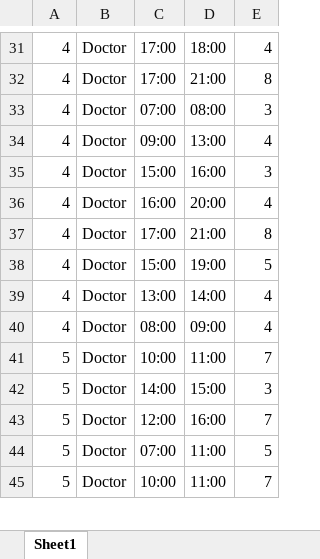
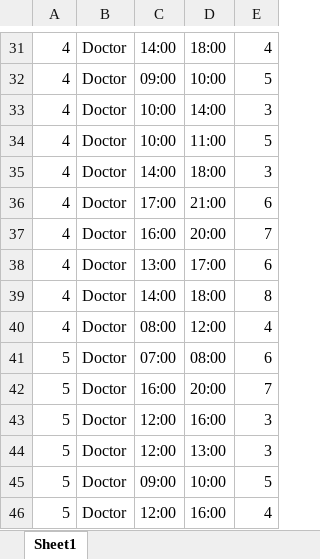
Before and after one commit to Eviassor789/Shiftly-Server, an Excel workbook: algorithm/requirements.xlsx, sheet Sheet1, drawn as a sheet; only a part is shown, gaps mark what is left out; values as stored, in another font and other column widths than the file's, no borders; removed rows and columns are numbered as before the commit, all else as after; the diff covers the shown part only; the diff names each change by its address in the sheet, - before the commit and + after, or states it on an @@ line.

```diff
--- a/algorithm/requirements.xlsx (sheet Sheet1)
+++ b/algorithm/requirements.xlsx (sheet Sheet1)
-C31: 17:00
+C31: 14:00
-C32: 17:00
+C32: 09:00
-D32: 21:00
+D32: 10:00
-E32: 8
+E32: 5
-C33: 07:00
+C33: 10:00
-D33: 08:00
+D33: 14:00
-C34: 09:00
+C34: 10:00
-D34: 13:00
+D34: 11:00
-E34: 4
+E34: 5
-C35: 15:00
+C35: 14:00
-D35: 16:00
+D35: 18:00
-row 36: 4 | Doctor | 16:00 | 20:00 | 4
-E36: 8
+E36: 6
-C37: 15:00
+C37: 16:00
-D37: 19:00
+D37: 20:00
-E37: 5
+E37: 7
-D38: 14:00
+D38: 17:00
-E38: 4
+E38: 6
+row 39: 4 | Doctor | 14:00 | 18:00 | 8
-D40: 09:00
+D40: 12:00
+row 41: 5 | Doctor | 07:00 | 08:00 | 6
-C42: 10:00
+C42: 16:00
-D42: 11:00
+D42: 20:00
-C43: 14:00
+C43: 12:00
-D43: 15:00
+D43: 16:00
-D44: 16:00
+D44: 13:00
-E44: 7
+E44: 3
-C45: 07:00
+C45: 09:00
-D45: 11:00
+D45: 10:00
-C46: 10:00
+C46: 12:00
-D46: 11:00
+D46: 16:00
-E46: 7
+E46: 4
```
Also changed, not shown: 59 added rows, 60 removed rows, 2 moved rows and 346 edited cells elsewhere in this sheet, algorithm/shifts.xlsx, algorithm/workers.xlsx, 4 other files.
